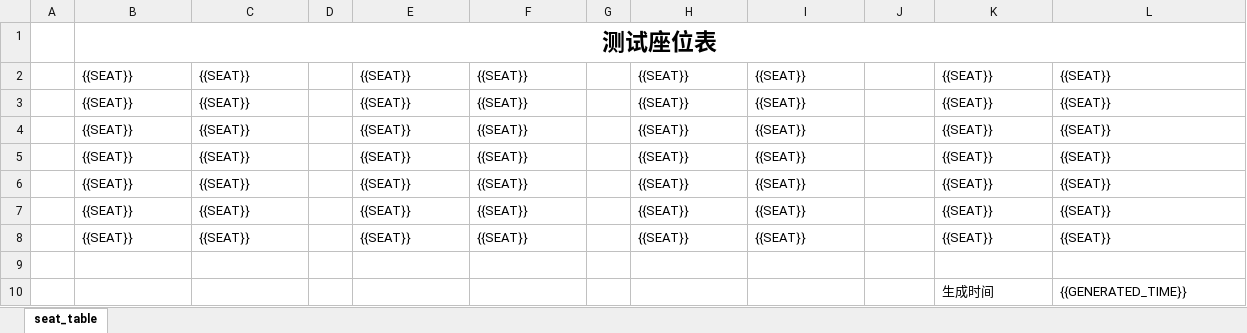
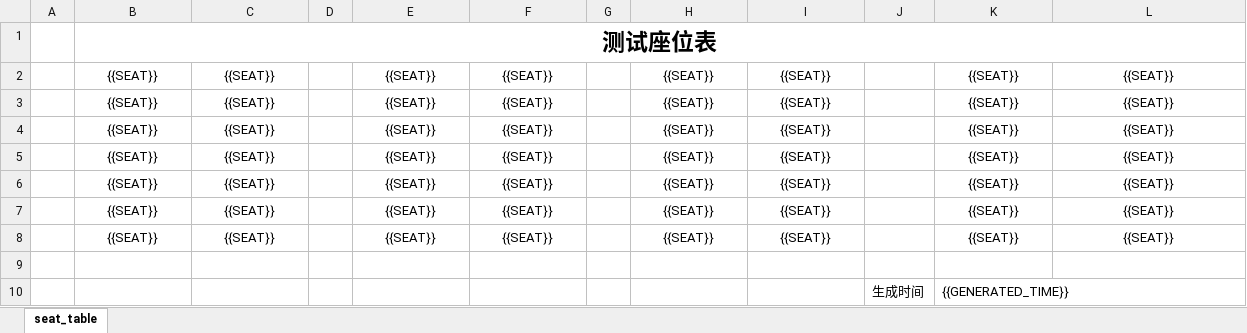
Before and after one commit to Hz6826/pySeatShuffle, an Excel workbook: .test/config/seat_table.xlsx, sheet seat_table, drawn as a sheet; values as stored, in another font and other column widths than the file's, no borders; removed rows and columns are numbered as before the commit, all else as after; the diff names each change by its address in the sheet, - before the commit and + after, or states it on an @@ line.

```diff
--- a/.test/config/seat_table.xlsx (sheet seat_table)
+++ b/.test/config/seat_table.xlsx (sheet seat_table)
-B2:C8 alignment: left
+B2:C8 alignment: center
-E2:F8 alignment: left
+E2:F8 alignment: center
-H2:I8 alignment: left
+H2:I8 alignment: center
-K2:L8 alignment: left
+K2:L8 alignment: center
-row 10:  |  |  |  |  |  |  |  |  |  | 生成时间 | {{GENERATED_TIME}}
+row 10:  |  |  |  |  |  |  |  |  | 生成时间 | {{GENERATED_TIME}}
```
Also changed, not shown: 7 other files.
